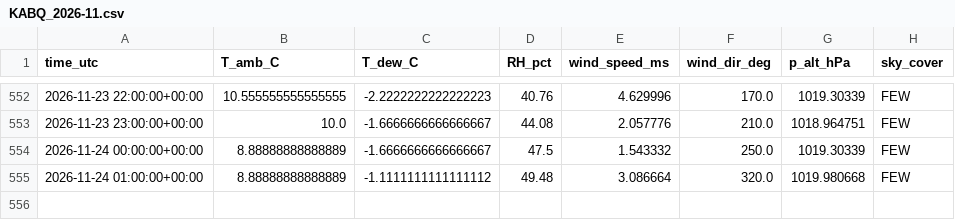
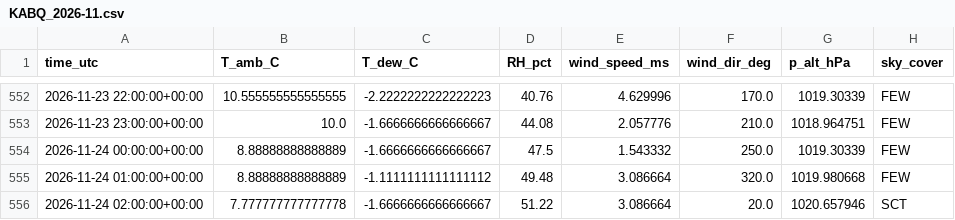
Before and after one commit to pratikrajpandey1/Live_Temperature_LSTM, a CSV file: data/obs/KABQ_2026-11.csv, drawn as a sheet; only a part is shown, gaps mark what is left out; the diff names each change by its address in the sheet, - before the commit and + after, or states it on an @@ line.

```diff
--- a/data/obs/KABQ_2026-11.csv
+++ b/data/obs/KABQ_2026-11.csv
+row 556: 2026-11-24 02:00:00+00:00 | 7.777777777777778 | -1.6666666666666667 | 51.22 | 3.086664 | 20.0 | 1020.657946 | SCT
```
Also changed, not shown: data/forecasts/2026-11-24.csv, 2 other files.
